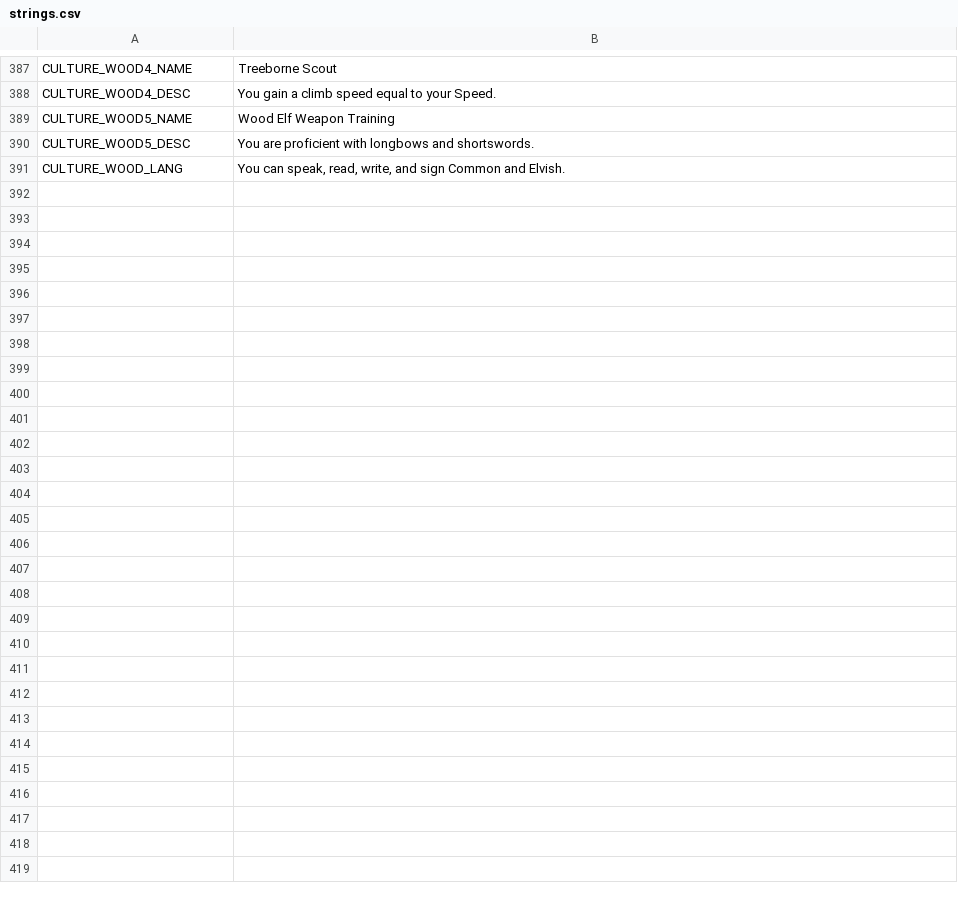
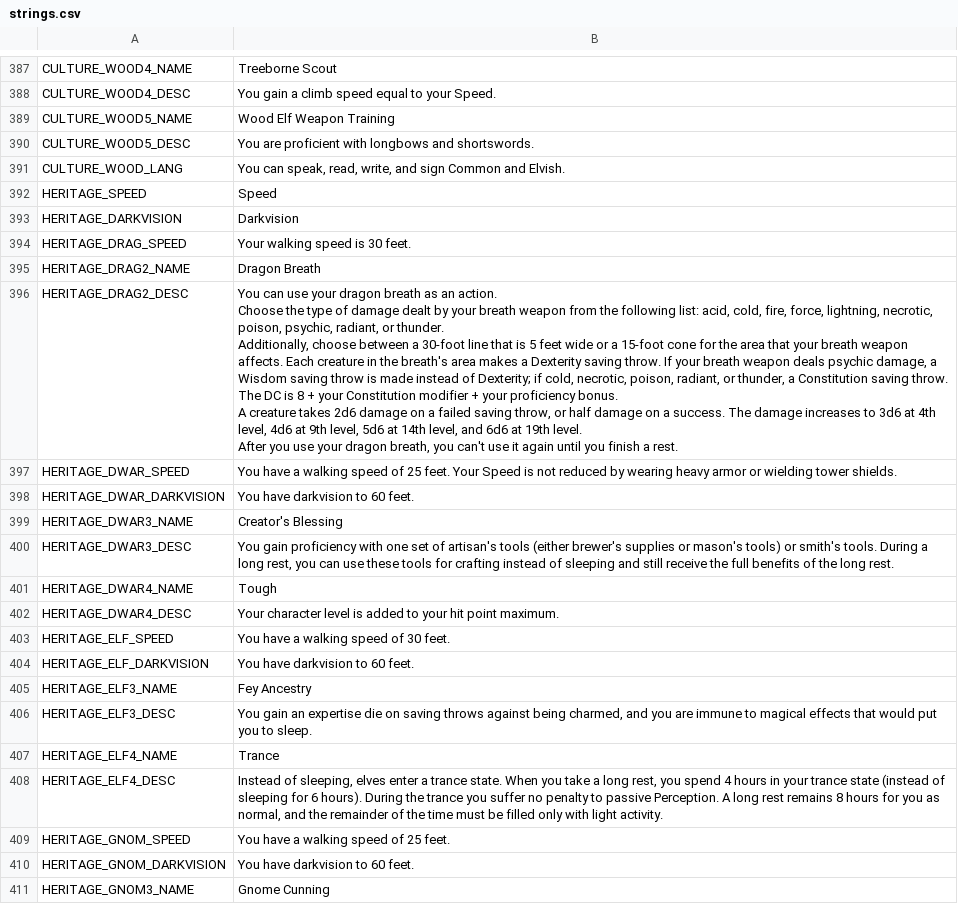
Before and after one commit to skeetcha/dice-wire, a CSV file: translations/strings.csv, drawn as a sheet; only a part is shown, gaps mark what is left out; the diff covers the shown part only.

Commit message:
Added localization for Heritage Features

```diff
--- a/translations/strings.csv
+++ b/translations/strings.csv
@@ -495 +495,25 @@ CULTURE_WOOD5_DESC,You are proficient with longbows and shortswords.
 CULTURE_WOOD_LANG,"You can speak, read, write, and sign Common and Elvish."
+HERITAGE_SPEED,Speed
+HERITAGE_DARKVISION,Darkvision
+HERITAGE_DRAG_SPEED,Your walking speed is 30 feet.
+HERITAGE_DRAG2_NAME,Dragon Breath
+HERITAGE_DRAG2_DESC,"You can use your dragon breath as an action.
+Choose the type of damage dealt by your breath weapon from the following list: acid, cold, fire, force, lightning, necrotic, poison, psychic, radiant, or thunder.
+Additionally, choose between a 30-foot line that is 5 feet wide or a 15-foot cone for the area that your breath weapon affects. Each creature in the breath's area makes a Dexterity saving throw. If your breath weapon deals psychic damage, a Wisdom saving throw is made instead of Dexterity; if cold, necrotic, poison, radiant, or thunder, a Constitution saving throw. The DC is 8 + your Constitution modifier + your proficiency bonus.
+A creature takes 2d6 damage on a failed saving throw, or half damage on a success. The damage increases to 3d6 at 4th level, 4d6 at 9th level, 5d6 at 14th level, and 6d6 at 19th level.
+After you use your dragon breath, you can't use it again until you finish a rest."
+HERITAGE_DWAR_SPEED,You have a walking speed of 25 feet. Your Speed is not reduced by wearing heavy armor or wielding tower shields.
+HERITAGE_DWAR_DARKVISION,You have darkvision to 60 feet.
+HERITAGE_DWAR3_NAME,Creator's Blessing
+HERITAGE_DWAR3_DESC,"You gain proficiency with one set of artisan's tools (either brewer's supplies or mason's tools) or smith's tools. During a long rest, you can use these tools for crafting instead of sleeping and still receive the full benefits of the long rest."
+HERITAGE_DWAR4_NAME,Tough
+HERITAGE_DWAR4_DESC,Your character level is added to your hit point maximum.
+HERITAGE_ELF_SPEED,You have a walking speed of 30 feet.
+HERITAGE_ELF_DARKVISION,You have darkvision to 60 feet.
+HERITAGE_ELF3_NAME,Fey Ancestry
+HERITAGE_ELF3_DESC,"You gain an expertise die on saving throws against being charmed, and you are immune to magical effects that would put you to sleep."
+HERITAGE_ELF4_NAME,Trance
+HERITAGE_ELF4_DESC,"Instead of sleeping, elves enter a trance state. When you take a long rest, you spend 4 hours in your trance state (instead of sleeping for 6 hours). During the trance you suffer no penalty to passive Perception. A long rest remains 8 hours for you as normal, and the remainder of the time must be filled only with light activity."
+HERITAGE_GNOM_SPEED,You have a walking speed of 25 feet.
+HERITAGE_GNOM_DARKVISION,You have darkvision to 60 feet.
+HERITAGE_GNOM3_NAME,Gnome Cunning
```
Also changed, not shown: 25 added rows elsewhere in this file, 10 other files.
